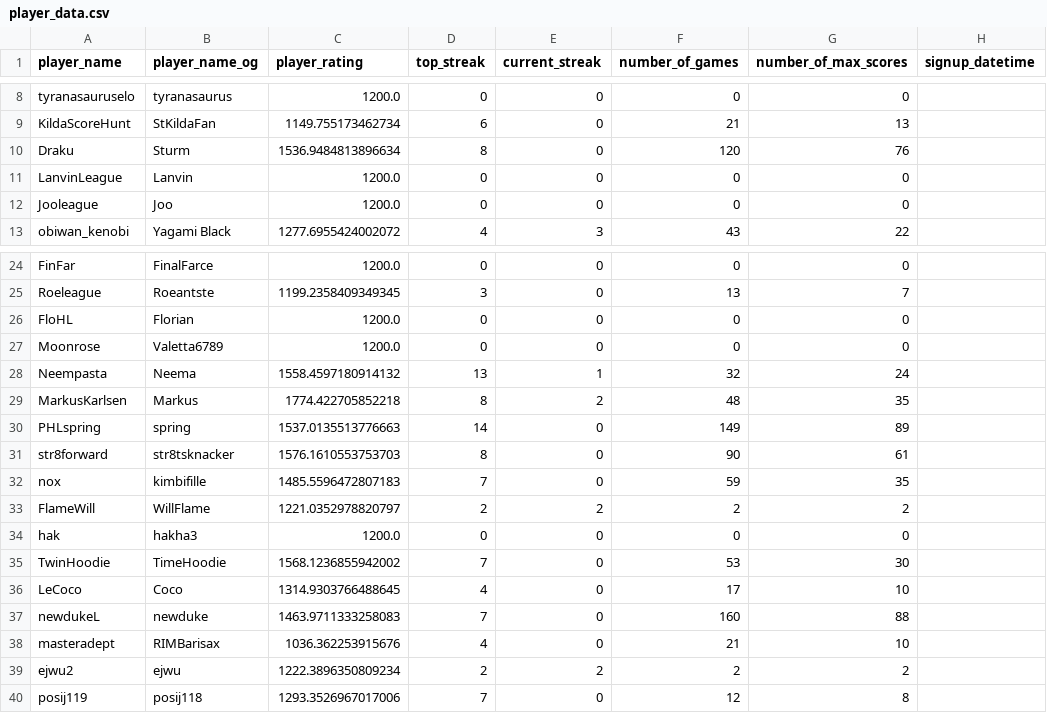
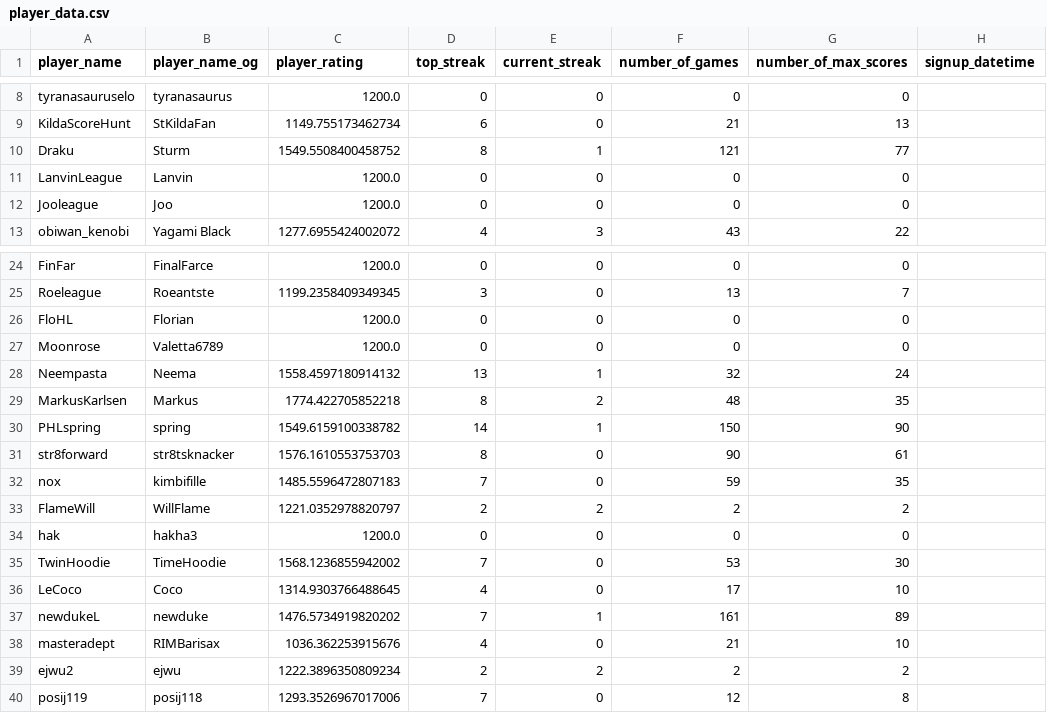
Before and after one commit to hanabi-league/hanabi-league.github.io, a CSV file: data/player_data.csv, drawn as a sheet; only a part is shown, gaps mark what is left out.

```diff
--- a/data/player_data.csv
+++ b/data/player_data.csv
@@ -9,3 +9,3 @@ tyranasauruselo,tyranasaurus,1200.0,0,0,0,0,
 KildaScoreHunt,StKildaFan,1149.755173462734,6,0,21,13,
-Draku,Sturm,1536.9484813896634,8,0,120,76,
+Draku,Sturm,1549.5508400458752,8,1,121,77,
 LanvinLeague,Lanvin,1200.0,0,0,0,0,
@@ -29,3 +29,3 @@ Neempasta,Neema,1558.4597180914132,13,1,32,24,
 MarkusKarlsen,Markus,1774.422705852218,8,2,48,35,
-PHLspring,spring,1537.0135513776663,14,0,149,89,
+PHLspring,spring,1549.6159100338782,14,1,150,90,
 str8forward,str8tsknacker,1576.1610553753703,8,0,90,61,
@@ -36,3 +36,3 @@ TwinHoodie,TimeHoodie,1568.1236855942002,7,0,53,30,
 LeCoco,Coco,1314.9303766488645,4,0,17,10,
-newdukeL,newduke,1463.9711333258083,7,0,160,88,
+newdukeL,newduke,1476.5734919820202,7,1,161,89,
 masteradept,RIMBarisax,1036.362253915676,4,0,21,10,
```
Also changed, not shown: data/player_game_data.csv, data/variant_data.csv, 2 other files.
